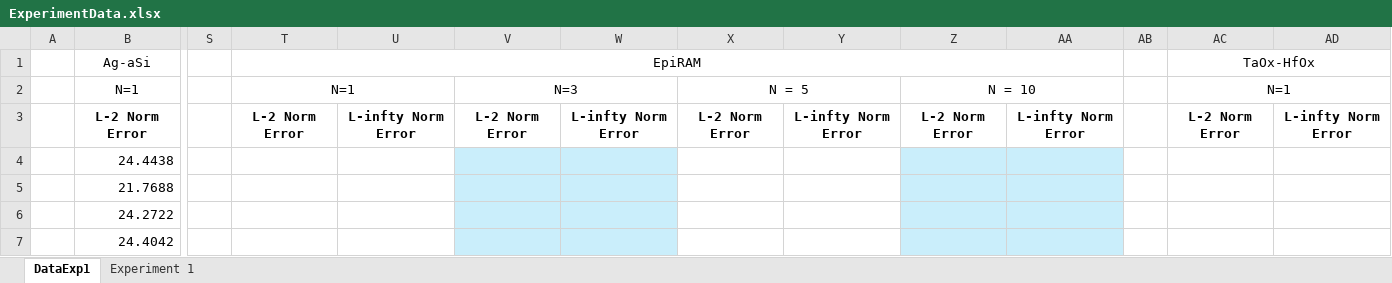
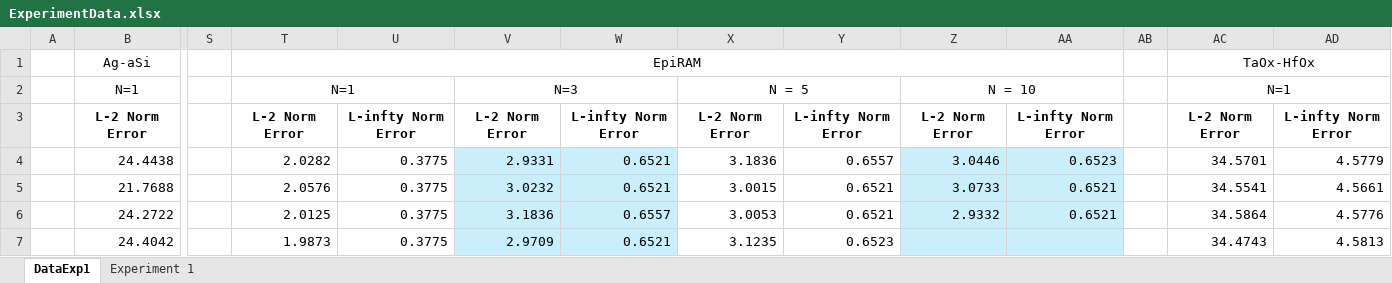
Before and after one commit to disys-lab/meliso, an Excel workbook: documents/ExperimentData.xlsx, sheet DataExp1, drawn as a sheet; only a part is shown, gaps mark what is left out; values as stored, in another font and other column widths than the file's, no borders; the diff covers the shown part only; the diff names each change by its address in the sheet, - before the commit and + after, or states it on an @@ line.

Commit message:
Update ExperimentData.xlsx

```diff
--- a/documents/ExperimentData.xlsx (sheet DataExp1)
+++ b/documents/ExperimentData.xlsx (sheet DataExp1)
-T4: (empty)
+T4: 2.0282
-U4:U7: (empty)
+U4:U7: 0.3775
-V4: (empty)
+V4: 2.9331
-W4:W5: (empty)
+W4:W5: 0.6521
-X4: (empty)
+X4: 3.1836
-Y4: (empty)
+Y4: 0.6557
-Z4: (empty)
+Z4: 3.0446
-AA4: (empty)
+AA4: 0.6523
-AC4: (empty)
+AC4: 34.5701
-AD4: (empty)
+AD4: 4.5779
-T5: (empty)
+T5: 2.0576
-V5: (empty)
+V5: 3.0232
-X5: (empty)
+X5: 3.0015
-Y5:Y6: (empty)
+Y5:Y6: 0.6521
-Z5: (empty)
+Z5: 3.0733
-AA5:AA6: (empty)
+AA5:AA6: 0.6521
-AC5: (empty)
+AC5: 34.5541
-AD5: (empty)
+AD5: 4.5661
-T6: (empty)
+T6: 2.0125
-V6: (empty)
+V6: 3.1836
-W6: (empty)
+W6: 0.6557
-X6: (empty)
+X6: 3.0053
-Z6: (empty)
+Z6: 2.9332
-AC6: (empty)
+AC6: 34.5864
-AD6: (empty)
+AD6: 4.5776
-T7: (empty)
+T7: 1.9873
-V7: (empty)
+V7: 2.9709
-W7: (empty)
+W7: 0.6521
-X7: (empty)
+X7: 3.1235
-Y7: (empty)
+Y7: 0.6523
-AC7: (empty)
+AC7: 34.4743
-AD7: (empty)
+AD7: 4.5813
```
Also changed, not shown: 48 edited cells elsewhere in this sheet, sheet Experiment 1.
